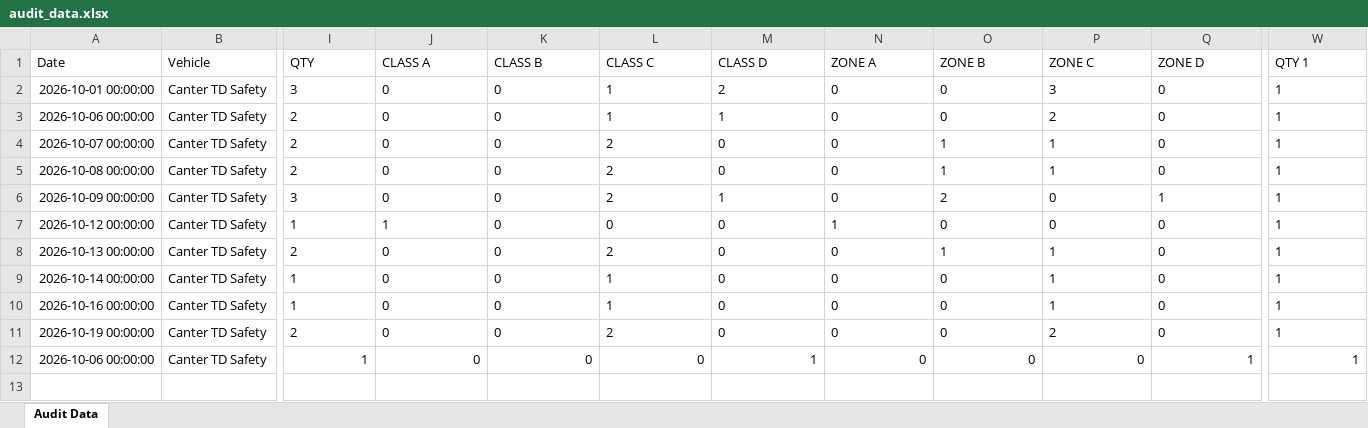
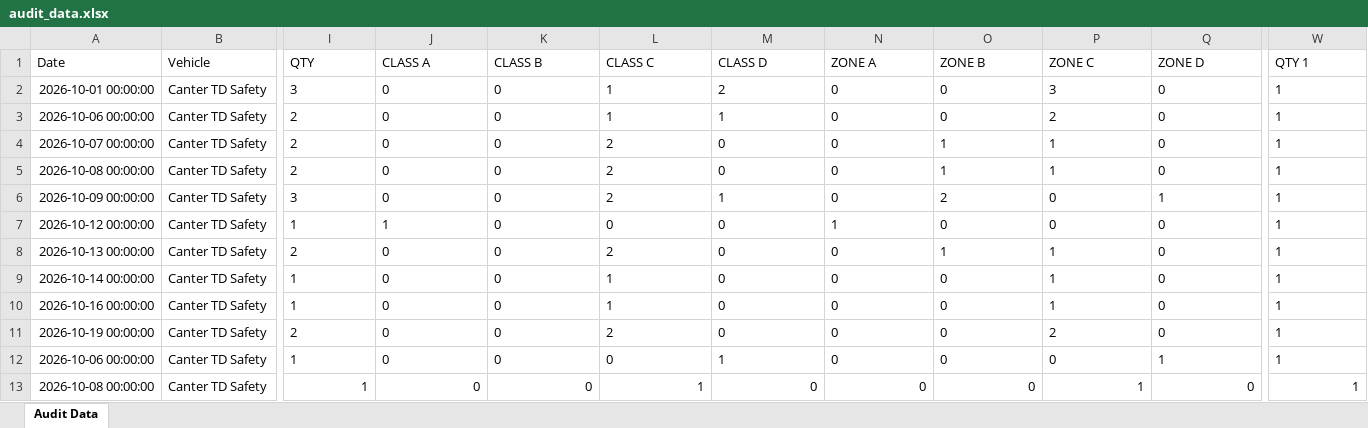
Before and after one commit to shahtaha01365-ai/QFL4-Audit-Intelligence, an Excel workbook: audit_data.xlsx, sheet Audit Data, drawn as a sheet; only a part is shown, gaps mark what is left out; values as stored, in another font and other column widths than the file's, no borders; rows hold the shown columns only; the diff names each change by its address in the sheet, - before the commit and + after, or states it on an @@ line.

Commit message:
Update audit_data.xlsx from Google Sheets

```diff
--- a/audit_data.xlsx (sheet Audit Data)
+++ b/audit_data.xlsx (sheet Audit Data)
-I12:Q12 alignment: right
+I12:Q12 alignment: left
-W12 alignment: right
+W12 alignment: left
+row 13: 2026-10-08 00:00:00 | Canter TD Safety | 1 | 0 | 0 | 1 | 0 | 0 | 0 | 1 | 0 | 1
```
